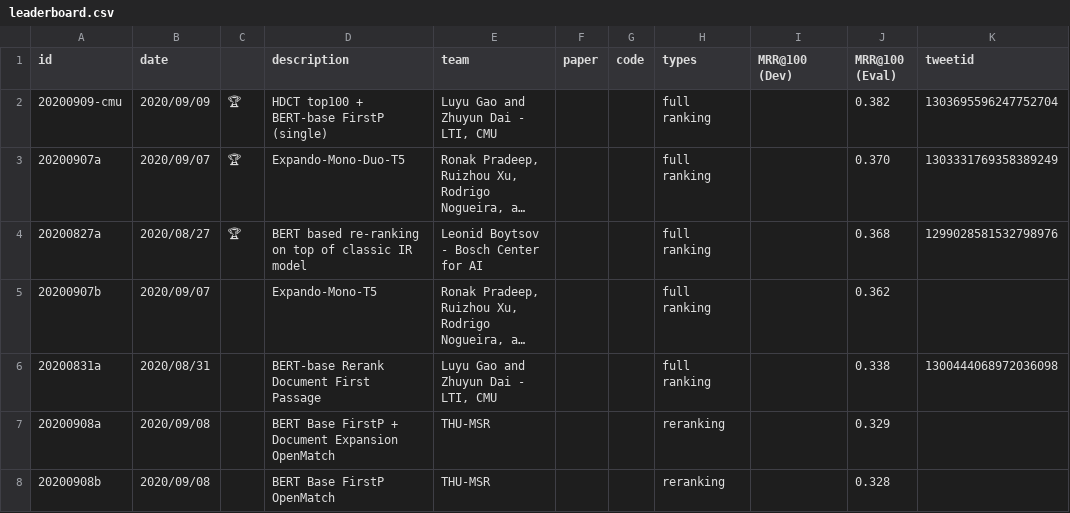
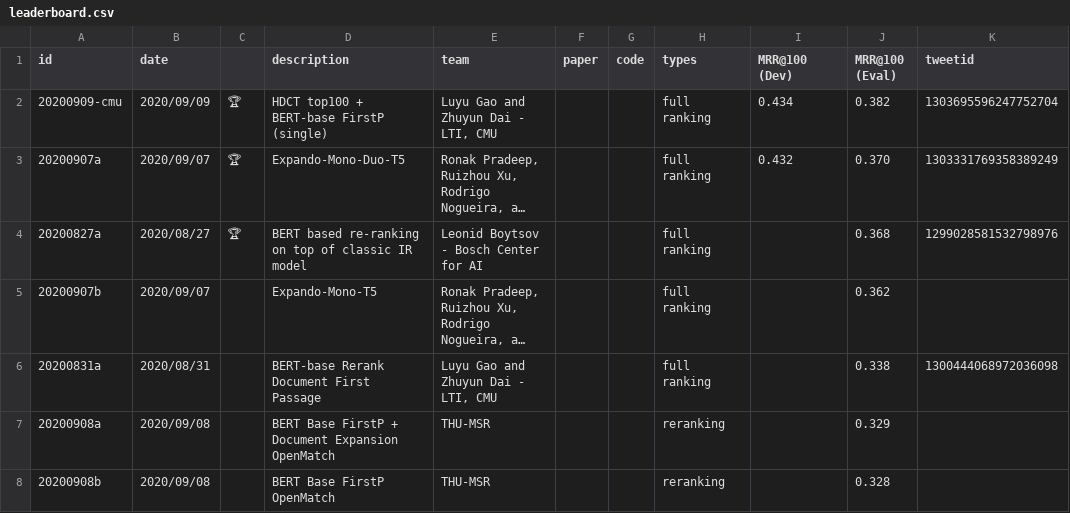
Before and after one commit to lintool/MSMARCO-Document-Ranking-Archive, a CSV file: leaderboard/leaderboard.csv, drawn as a sheet; only a part is shown; long unchanged cells end in …; the diff names each change by its address in the sheet, - before the commit and + after, or states it on an @@ line.

```diff
--- a/leaderboard/leaderboard.csv
+++ b/leaderboard/leaderboard.csv
-I2 (MRR@100 (Dev)): (empty)
+I2 (MRR@100 (Dev)): 0.434
-I3 (MRR@100 (Dev)): (empty)
+I3 (MRR@100 (Dev)): 0.432
```
Also changed, not shown: 1 other file.
